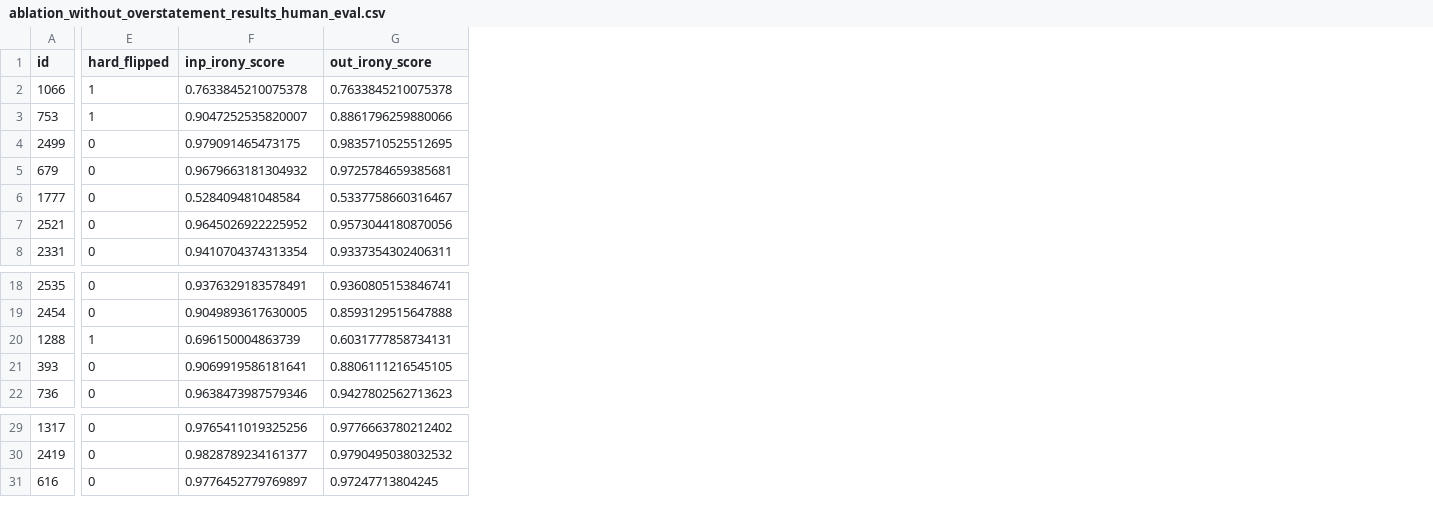
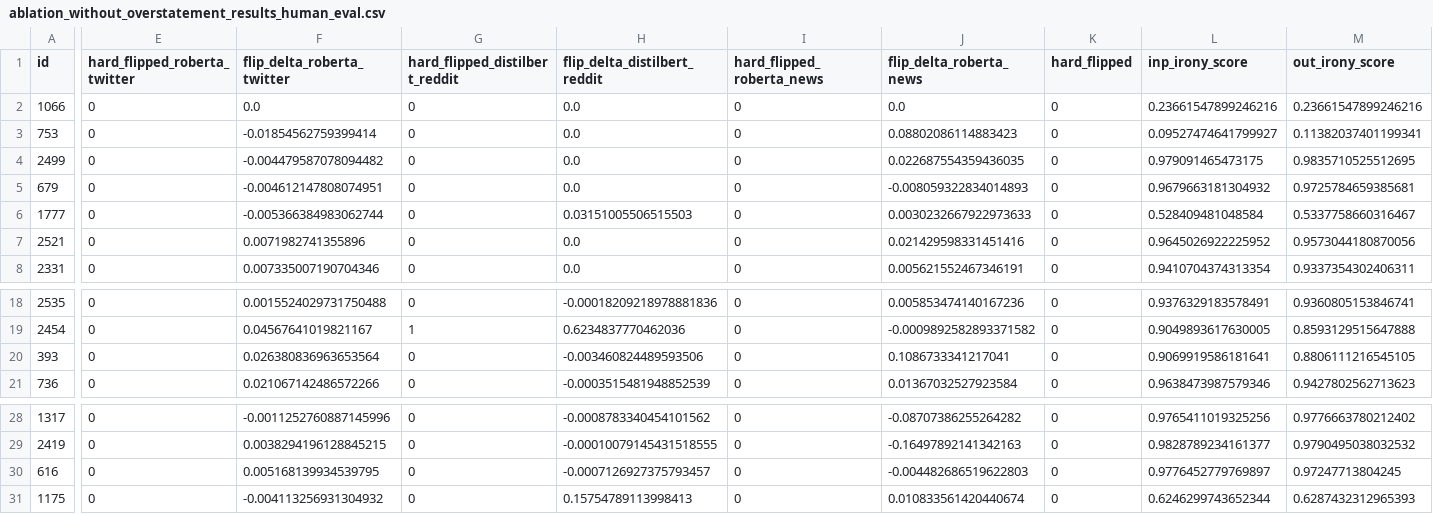
Before and after one commit to SeeYangZhi/Project-LLMao, a CSV file: results/ablation_without_overstatement_results_human_eval.csv, drawn as a sheet; only a part is shown, gaps mark what is left out; removed rows and columns are numbered as before the commit, all else as after; rows hold the shown columns only; the diff covers the shown part only; the diff names each change by its address in the sheet, - before the commit and + after, or states it on an @@ line.

```diff
--- a/results/ablation_without_overstatement_results_human_eval.csv
+++ b/results/ablation_without_overstatement_results_human_eval.csv
+column E (hard_flipped_roberta_twitter), rows 2-8: all 0; rows 18-21: all 0; rows 28-30: all 0
+column F (flip_delta_roberta_twitter), rows 2-8: 0.0 | -0.01854562759399414 | -0.004479587078094482 | -0.004612147808074951 | -0.005366384983062744 | 0.0071982741355896 | 0.007335007190704346; rows 18-21: 0.0015524029731750488 | 0.04567641019821167 | 0.026380836963653564 | 0.021067142486572266; rows 28-30: -0.0011252760887145996 | 0.0038294196128845215 | 0.005168139934539795
+column G (hard_flipped_distilbert_reddit), rows 2-8: all 0; rows 18-21: 0 | 1 | 0 | 0; rows 28-30: all 0
+column H (flip_delta_distilbert_reddit), rows 2-8: 0.0 | 0.0 | 0.0 | 0.0 | 0.03151005506515503 | 0.0 | 0.0; rows 18-21: -0.00018209218978881836 | 0.6234837770462036 | -0.003460824489593506 | -0.0003515481948852539; rows 28-30: -0.0008783340454101562 | -0.00010079145431518555 | -0.0007126927375793457
+column I (hard_flipped_roberta_news), rows 2-8: all 0; rows 18-21: all 0; rows 28-30: all 0
+column J (flip_delta_roberta_news), rows 2-8: 0.0 | 0.08802086114883423 | 0.022687554359436035 | -0.008059322834014893 | 0.0030232667922973633 | 0.021429598331451416 | 0.005621552467346191; rows 18-21: 0.005853474140167236 | -0.0009892582893371582 | 0.1086733341217041 | 0.01367032527923584; rows 28-30: -0.08707386255264282 | -0.16497892141342163 | -0.004482686519622803
-K2:K3 (hard_flipped): 1
+K2:K3 (hard_flipped): 0
-L2 (inp_irony_score): 0.7633845210075378
+L2 (inp_irony_score): 0.23661547899246216
-M2 (out_irony_score): 0.7633845210075378
+M2 (out_irony_score): 0.23661547899246216
-L3 (inp_irony_score): 0.9047252535820007
+L3 (inp_irony_score): 0.09527474641799927
-M3 (out_irony_score): 0.8861796259880066
+M3 (out_irony_score): 0.11382037401199341
-row 20: 1288 | 1 | 0.696150004863739 | 0.6031777858734131
+row 31: 1175 | 0 | -0.004113256931304932 | 0 | 0.15754789113998413 | 0 | 0.010833561420440674 | 0 | 0.6246299743652344 | 0.6287432312965393
```
Also changed, not shown: 1 edited cell elsewhere in this file, results/ablation_without_rhetorical_question_results_human_eval.csv, results/ablation_without_understatement_results_human_eval.csv, 49 other files.
